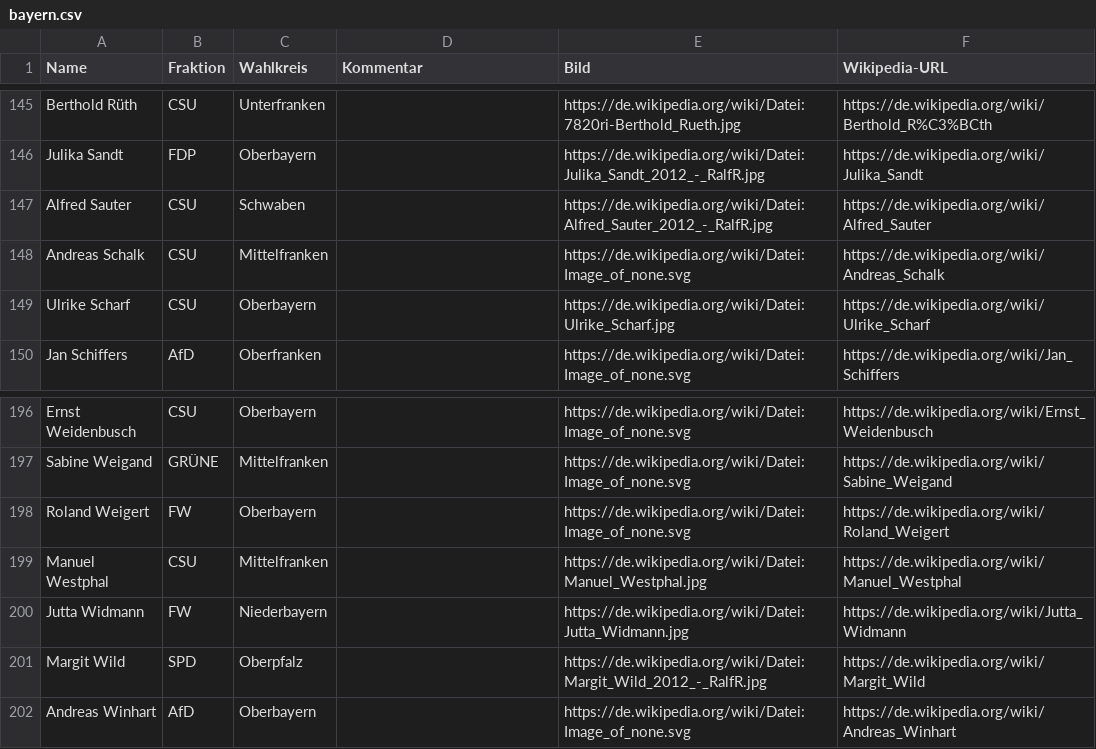
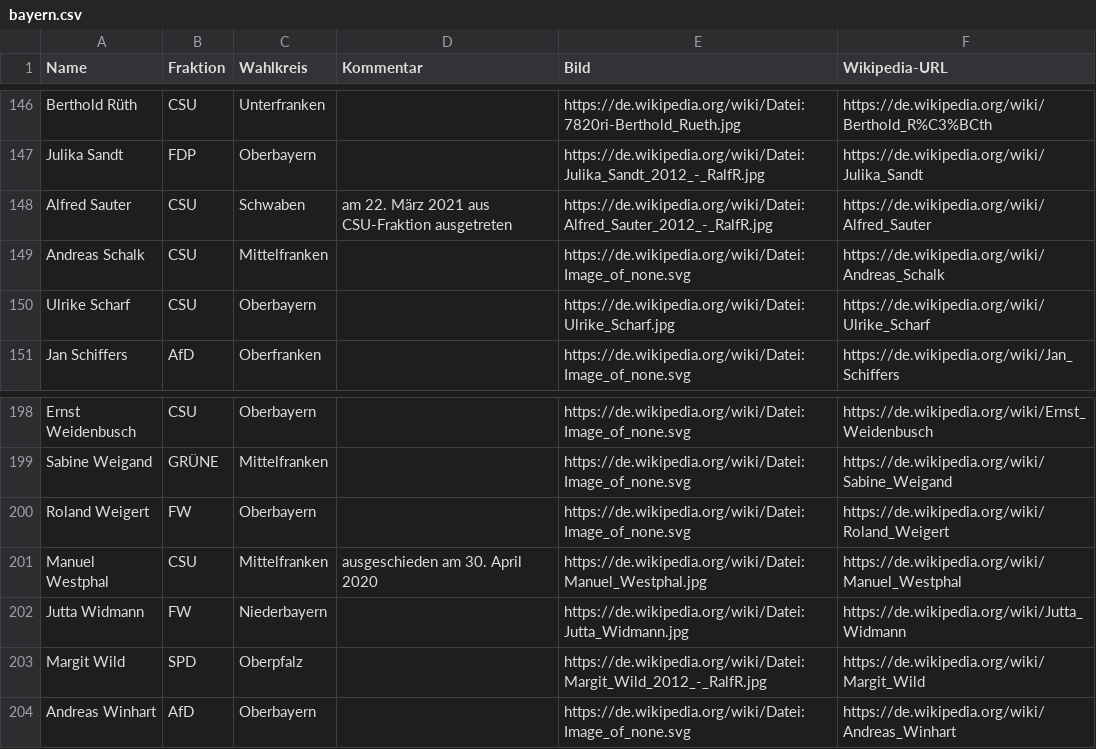
Before and after one commit to pekasen/DBoeS-Automatization, a CSV file: db/new/Parlamentarier/bayern.csv, drawn as a sheet; only a part is shown, gaps mark what is left out; the diff covers the shown part only.

```diff
--- a/db/new/Parlamentarier/bayern.csv
+++ b/db/new/Parlamentarier/bayern.csv
@@ -146,3 +147,3 @@ Berthold Rüth,CSU,Unterfranken,,https://de.wikipedia.org/wiki/Datei:7820ri-Bert
 Julika Sandt,FDP,Oberbayern,,https://de.wikipedia.org/wiki/Datei:Julika_Sandt_2012_-_RalfR.jpg,https://de.wikipedia.org/wiki/Julika_Sandt
-Alfred Sauter,CSU,Schwaben,,https://de.wikipedia.org/wiki/Datei:Alfred_Sauter_2012_-_RalfR.jpg,https://de.wikipedia.org/wiki/Alfred_Sauter
+Alfred Sauter,CSU,Schwaben,am 22. März 2021 aus CSU-Fraktion ausgetreten,https://de.wikipedia.org/wiki/Datei:Alfred_Sauter_2012_-_RalfR.jpg,https://de.wikipedia.org/wiki/Alfred_Sauter
 Andreas Schalk,CSU,Mittelfranken,,https://de.wikipedia.org/wiki/Datei:Image_of_none.svg,https://de.wikipedia.org/wiki/Andreas_Schalk
@@ -198,3 +200,3 @@ Sabine Weigand,GRÜNE,Mittelfranken,,https://de.wikipedia.org/wiki/Datei:Image_o
 Roland Weigert,FW,Oberbayern,,https://de.wikipedia.org/wiki/Datei:Image_of_none.svg,https://de.wikipedia.org/wiki/Roland_Weigert
-Manuel Westphal,CSU,Mittelfranken,,https://de.wikipedia.org/wiki/Datei:Manuel_Westphal.jpg,https://de.wikipedia.org/wiki/Manuel_Westphal
+Manuel Westphal,CSU,Mittelfranken,ausgeschieden am 30. April 2020,https://de.wikipedia.org/wiki/Datei:Manuel_Westphal.jpg,https://de.wikipedia.org/wiki/Manuel_Westphal
 Jutta Widmann,FW,Niederbayern,,https://de.wikipedia.org/wiki/Datei:Jutta_Widmann.jpg,https://de.wikipedia.org/wiki/Jutta_Widmann
```
Also changed, not shown: 2 added rows and 4 edited cells elsewhere in this file, db/new/Parlamentarier/berlin.csv, db/new/Parlamentarier/bundestag.csv, 7 other files.
